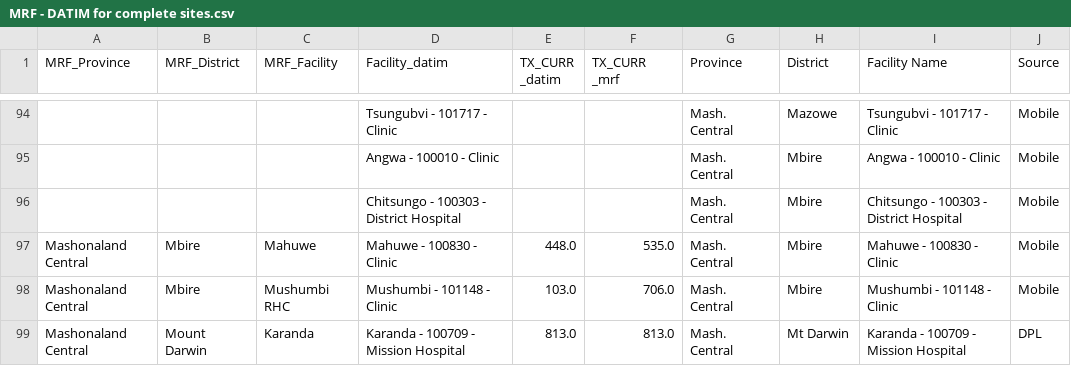
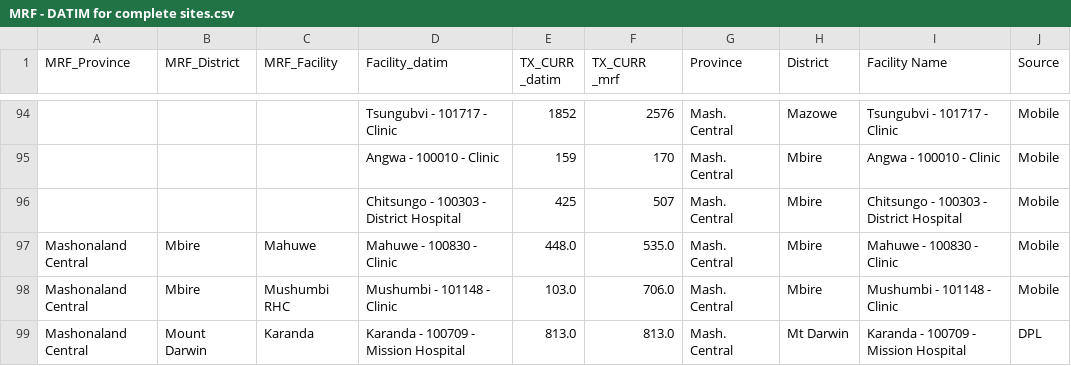
Before and after one commit to Tsungie/Data-Completeness-and-TX_CURR-Analysis-for-Key-Facilities, a CSV file: MRF - DATIM for complete sites.csv, drawn as a sheet; only a part is shown, gaps mark what is left out; the diff covers the shown part only; the diff names each change by its address in the sheet, - before the commit and + after, or states it on an @@ line.

```diff
--- a/MRF - DATIM for complete sites.csv
+++ b/MRF - DATIM for complete sites.csv
-E94 (TX_CURR _datim): (empty)
+E94 (TX_CURR _datim): 1852
-F94 (TX_CURR _mrf): (empty)
+F94 (TX_CURR _mrf): 2576
-E95 (TX_CURR _datim): (empty)
+E95 (TX_CURR _datim): 159
-F95 (TX_CURR _mrf): (empty)
+F95 (TX_CURR _mrf): 170
-E96 (TX_CURR _datim): (empty)
+E96 (TX_CURR _datim): 425
-F96 (TX_CURR _mrf): (empty)
+F96 (TX_CURR _mrf): 507
```
Also changed, not shown: 32 edited cells elsewhere in this file, 1 other file.
